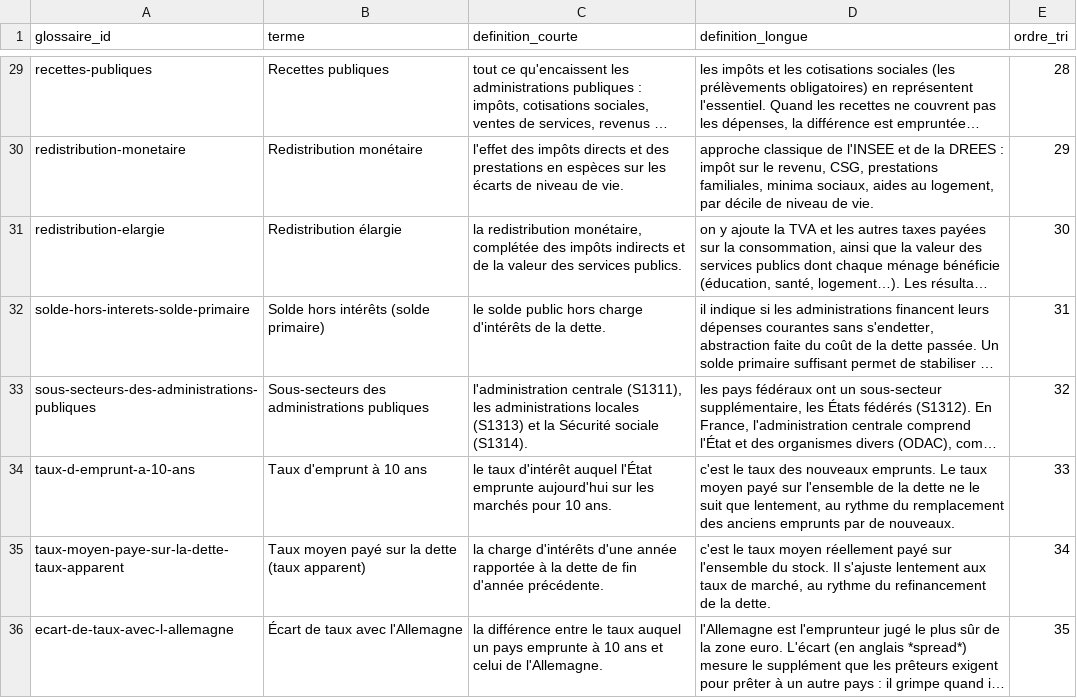
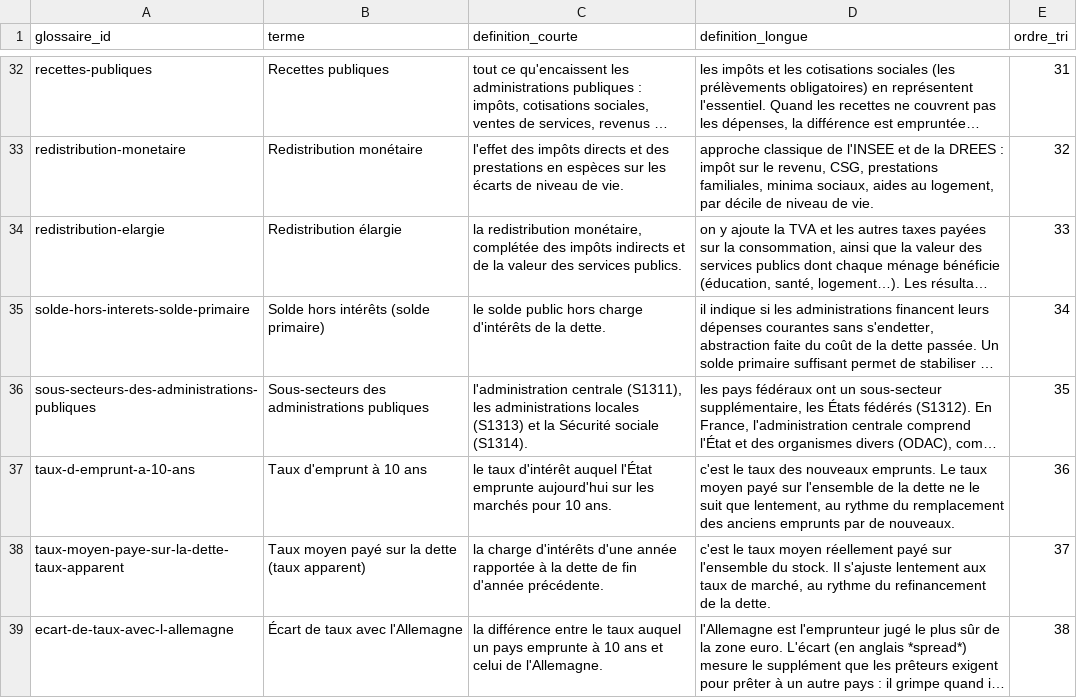
Before and after one commit to thcarole1/finances-publiques-france, a CSV file: data/reference/ref_glossaire.csv, drawn as a sheet; only a part is shown, gaps mark what is left out; long unchanged cells end in …; addresses are those after the commit; the diff covers the shown part only; the diff names each change by its address in the sheet, - before the commit and + after, or states it on an @@ line.

```diff
--- a/data/reference/ref_glossaire.csv
+++ b/data/reference/ref_glossaire.csv
-E32 (ordre_tri): 28
+E32 (ordre_tri): 31
-E33 (ordre_tri): 29
+E33 (ordre_tri): 32
-E34 (ordre_tri): 30
+E34 (ordre_tri): 33
-E35 (ordre_tri): 31
+E35 (ordre_tri): 34
-E36 (ordre_tri): 32
+E36 (ordre_tri): 35
-E37 (ordre_tri): 33
+E37 (ordre_tri): 36
-E38 (ordre_tri): 34
+E38 (ordre_tri): 37
-E39 (ordre_tri): 35
+E39 (ordre_tri): 38
```
Also changed, not shown: 3 added rows and 24 edited cells elsewhere in this file, data/reference/ref_source.csv, 51 other files.
